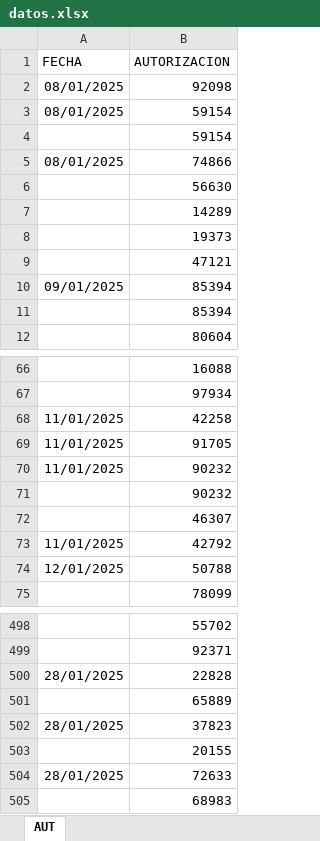
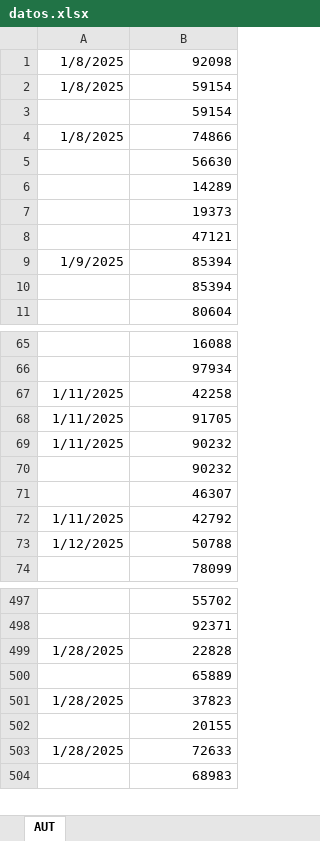
Before and after one commit to Danny7w7/Autorizaciones, an Excel workbook: datos.xlsx, sheet AUT, drawn as a sheet; only a part is shown, gaps mark what is left out; values as stored, in another font and other column widths than the file's, no borders; charts and pictures not drawn; removed rows and columns are numbered as before the commit, all else as after; the diff covers the shown part only; the diff names each change by its address in the sheet, - before the commit and + after, or states it on an @@ line.

Commit message:
Update datos.xlsx

```diff
--- a/datos.xlsx (sheet AUT)
+++ b/datos.xlsx (sheet AUT)
-row 1: FECHA | AUTORIZACION
-A1:A2: 08/01/2025
+A1:A2: 1/8/2025
-A4: 08/01/2025
+A4: 1/8/2025
-A9: 09/01/2025
+A9: 1/9/2025
-A67:A69: 11/01/2025
+A67:A69: 1/11/2025
-A72: 11/01/2025
+A72: 1/11/2025
-A73: 12/01/2025
+A73: 1/12/2025
-A499: 28/01/2025
+A499: 1/28/2025
-A501: 28/01/2025
+A501: 1/28/2025
-A503: 28/01/2025
+A503: 1/28/2025
```
Also changed, not shown: 421 edited cells elsewhere in this sheet, charts or pictures.
